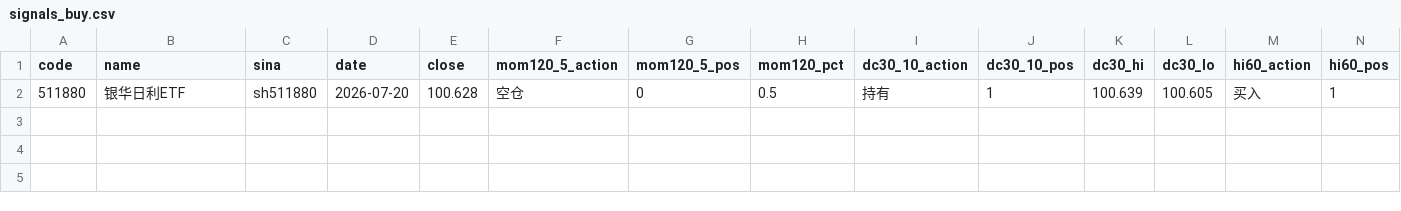
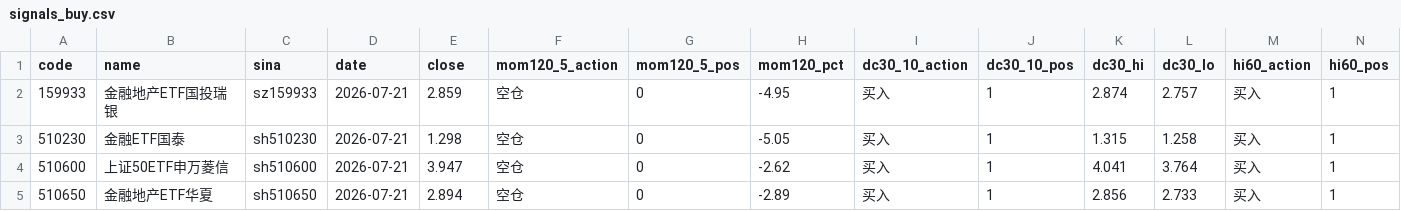
Before and after one commit to eclatnest/etf-consensus, a CSV file: published/daily/signals_buy.csv, drawn as a sheet; only a part is shown; addresses are those after the commit; rows hold the shown columns only; the diff names each change by its address in the sheet, - before the commit and + after, or states it on an @@ line.

```diff
--- a/published/daily/signals_buy.csv
+++ b/published/daily/signals_buy.csv
+row 2: 159933 | 金融地产ETF国投瑞银 | sz159933 | 2026-07-21 | 2.859 | 空仓 | 0 | -4.95 | 买入 | 1 | 2.874 | 2.757 | 买入 | 1
+row 3: 510230 | 金融ETF国泰 | sh510230 | 2026-07-21 | 1.298 | 空仓 | 0 | -5.05 | 买入 | 1 | 1.315 | 1.258 | 买入 | 1
+row 4: 510600 | 上证50ETF申万菱信 | sh510600 | 2026-07-21 | 3.947 | 空仓 | 0 | -2.62 | 买入 | 1 | 4.041 | 3.764 | 买入 | 1
-A5 (code): 511880
+A5 (code): 510650
-B5 (name): 银华日利ETF
+B5 (name): 金融地产ETF华夏
-C5 (sina): sh511880
+C5 (sina): sh510650
-D5 (date): 2026-07-20
+D5 (date): 2026-07-21
-E5 (close): 100.628
+E5 (close): 2.894
-H5 (mom120_pct): 0.5
+H5 (mom120_pct): -2.89
-I5 (dc30_10_action): 持有
+I5 (dc30_10_action): 买入
-K5 (dc30_hi): 100.639
+K5 (dc30_hi): 2.856
-L5 (dc30_lo): 100.605
+L5 (dc30_lo): 2.733
```
Also changed, not shown: published/daily/next_open_actions.csv, published/daily/portfolio_summary.csv, 5 other files.
